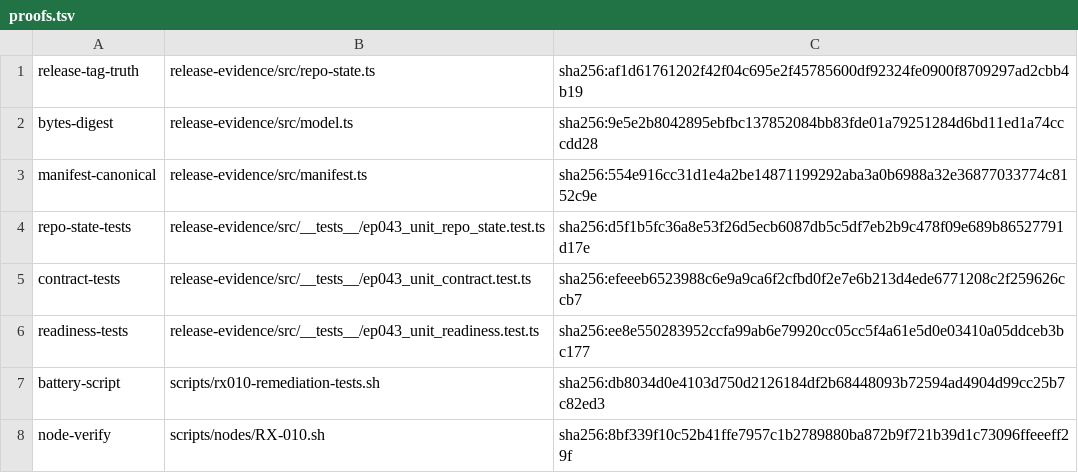
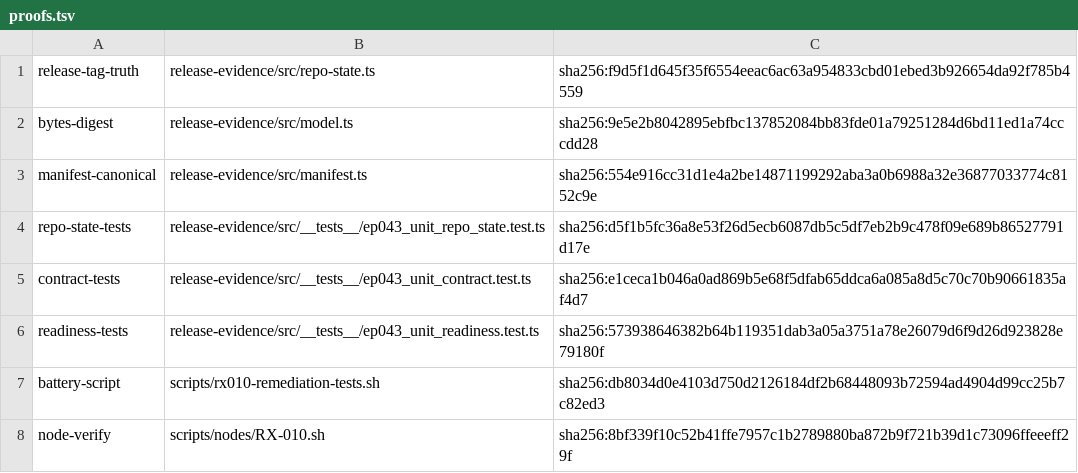
Before and after one commit to dominator509/nexus, a TSV file: .agent/remediation/evidence/RX-010/proofs.tsv, drawn as a sheet.

```diff
--- a/.agent/remediation/evidence/RX-010/proofs.tsv
+++ b/.agent/remediation/evidence/RX-010/proofs.tsv
@@ -1,2 +1,2 @@
-release-tag-truth	release-evidence/src/repo-state.ts	sha256:af1d61761202f42f04c695e2f45785600df92324fe0900f8709297ad2cbb4b19
+release-tag-truth	release-evidence/src/repo-state.ts	sha256:f9d5f1d645f35f6554eeac6ac63a954833cbd01ebed3b926654da92f785b4559
 bytes-digest	release-evidence/src/model.ts	sha256:9e5e2b8042895ebfbc137852084bb83fde01a79251284d6bd11ed1a74cccdd28
@@ -4,4 +4,4 @@ manifest-canonical	release-evidence/src/manifest.ts	sha256:554e916cc31d1e4a2be14
 repo-state-tests	release-evidence/src/__tests__/ep043_unit_repo_state.test.ts	sha256:d5f1b5fc36a8e53f26d5ecb6087db5c5df7eb2b9c478f09e689b86527791d17e
-contract-tests	release-evidence/src/__tests__/ep043_unit_contract.test.ts	sha256:efeeeb6523988c6e9a9ca6f2cfbd0f2e7e6b213d4ede6771208c2f259626ccb7
-readiness-tests	release-evidence/src/__tests__/ep043_unit_readiness.test.ts	sha256:ee8e550283952ccfa99ab6e79920cc05cc5f4a61e5d0e03410a05ddceb3bc177
+contract-tests	release-evidence/src/__tests__/ep043_unit_contract.test.ts	sha256:e1ceca1b046a0ad869b5e68f5dfab65ddca6a085a8d5c70c70b90661835af4d7
+readiness-tests	release-evidence/src/__tests__/ep043_unit_readiness.test.ts	sha256:573938646382b64b119351dab3a05a3751a78e26079d6f9d26d923828e79180f
 battery-script	scripts/rx010-remediation-tests.sh	sha256:db8034d0e4103d750d2126184df2b68448093b72594ad4904d99cc25b7c82ed3
```
Also changed, not shown: .agent/remediation/evidence/RX-006/proofs.tsv, .agent/remediation/evidence/RX-009/proofs.tsv, 7 other files.
